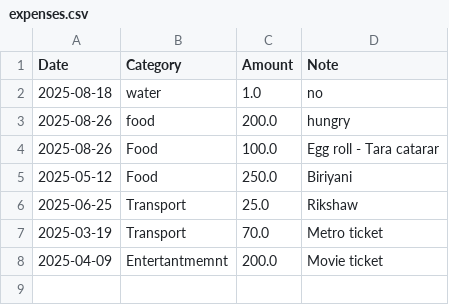
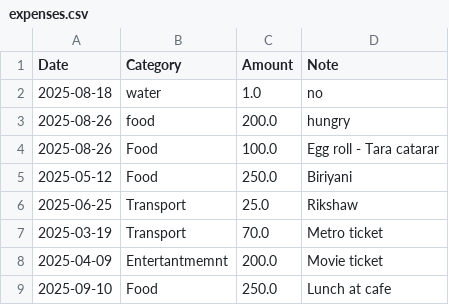
Before and after one commit to sandip1920/python_expance_tracker, a CSV file: expenses.csv, drawn as a sheet.

```diff
--- a/expenses.csv
+++ b/expenses.csv
@@ -8 +8,2 @@ Date,Category,Amount,Note
 2025-04-09,Entertantmemnt,200.0,Movie ticket
+2025-09-10,Food,250.0,Lunch at cafe
```
Also changed, not shown: 1 other file.
